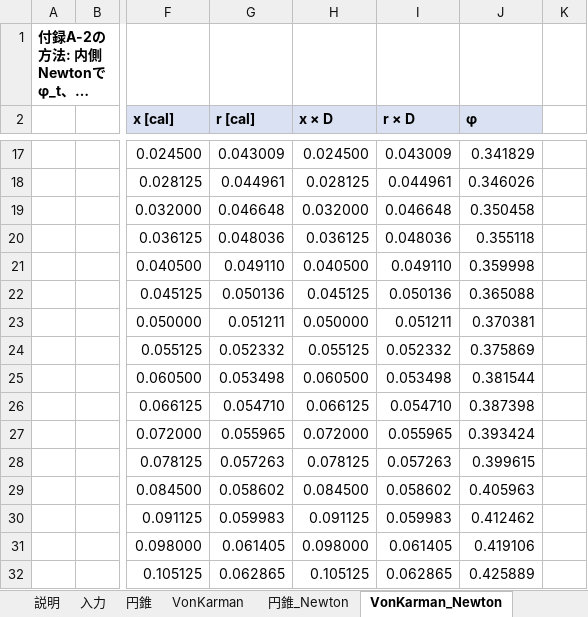
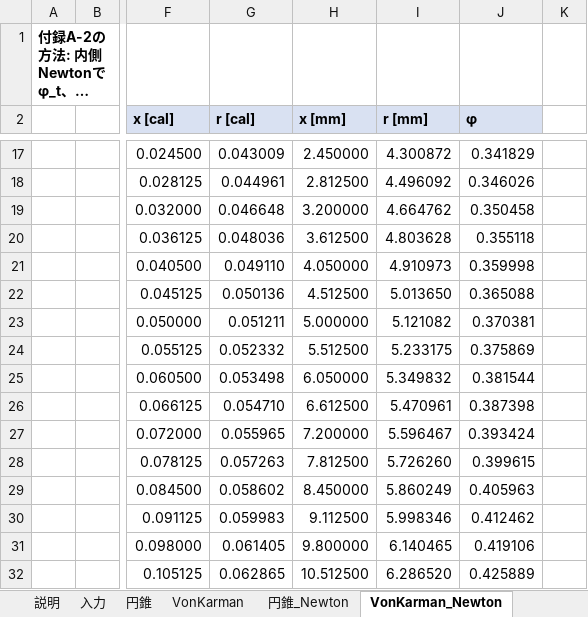
Before and after one commit to Tens0L/harv-geometry, an Excel workbook: harv_nose_excel.xlsx, sheet VonKarman_Newton, drawn as a sheet; only a part is shown, gaps mark what is left out; long unchanged cells end in …; values as stored, in another font and other column widths than the file's, no borders; charts and pictures not drawn; the diff covers the shown part only; the diff names each change by its address in the sheet, - before the commit and + after, or states it on an @@ line.

```diff
--- a/harv_nose_excel.xlsx (sheet VonKarman_Newton)
+++ b/harv_nose_excel.xlsx (sheet VonKarman_Newton)
-H2: x × D
+H2: x [mm]
-I2: r × D
+I2: r [mm]
-H17 (x [mm]): 0.024500
+H17 (x [mm]): 2.450000
-I17 (r [mm]): 0.043009
+I17 (r [mm]): 4.300872
-H18 (x [mm]): 0.028125
+H18 (x [mm]): 2.812500
-I18 (r [mm]): 0.044961
+I18 (r [mm]): 4.496092
-H19 (x [mm]): 0.032000
+H19 (x [mm]): 3.200000
-I19 (r [mm]): 0.046648
+I19 (r [mm]): 4.664762
-H20 (x [mm]): 0.036125
+H20 (x [mm]): 3.612500
-I20 (r [mm]): 0.048036
+I20 (r [mm]): 4.803628
-H21 (x [mm]): 0.040500
+H21 (x [mm]): 4.050000
-I21 (r [mm]): 0.049110
+I21 (r [mm]): 4.910973
-H22 (x [mm]): 0.045125
+H22 (x [mm]): 4.512500
-I22 (r [mm]): 0.050136
+I22 (r [mm]): 5.013650
-H23 (x [mm]): 0.050000
+H23 (x [mm]): 5.000000
-I23 (r [mm]): 0.051211
+I23 (r [mm]): 5.121082
-H24 (x [mm]): 0.055125
+H24 (x [mm]): 5.512500
-I24 (r [mm]): 0.052332
+I24 (r [mm]): 5.233175
-H25 (x [mm]): 0.060500
+H25 (x [mm]): 6.050000
-I25 (r [mm]): 0.053498
+I25 (r [mm]): 5.349832
-H26 (x [mm]): 0.066125
+H26 (x [mm]): 6.612500
-I26 (r [mm]): 0.054710
+I26 (r [mm]): 5.470961
-H27 (x [mm]): 0.072000
+H27 (x [mm]): 7.200000
-I27 (r [mm]): 0.055965
+I27 (r [mm]): 5.596467
-H28 (x [mm]): 0.078125
+H28 (x [mm]): 7.812500
-I28 (r [mm]): 0.057263
+I28 (r [mm]): 5.726260
-H29 (x [mm]): 0.084500
+H29 (x [mm]): 8.450000
-I29 (r [mm]): 0.058602
+I29 (r [mm]): 5.860249
-H30 (x [mm]): 0.091125
+H30 (x [mm]): 9.112500
-I30 (r [mm]): 0.059983
+I30 (r [mm]): 5.998346
-H31 (x [mm]): 0.098000
+H31 (x [mm]): 9.800000
-I31 (r [mm]): 0.061405
+I31 (r [mm]): 6.140465
-H32 (x [mm]): 0.105125
+H32 (x [mm]): 10.512500
-I32 (r [mm]): 0.062865
+I32 (r [mm]): 6.286520
```
Also changed, not shown: 373 edited cells and cell formats elsewhere in this sheet, sheet VonKarman, sheet 円錐_Newton, sheet 円錐, sheet 入力, sheet 説明, charts or pictures, 1 other file.
